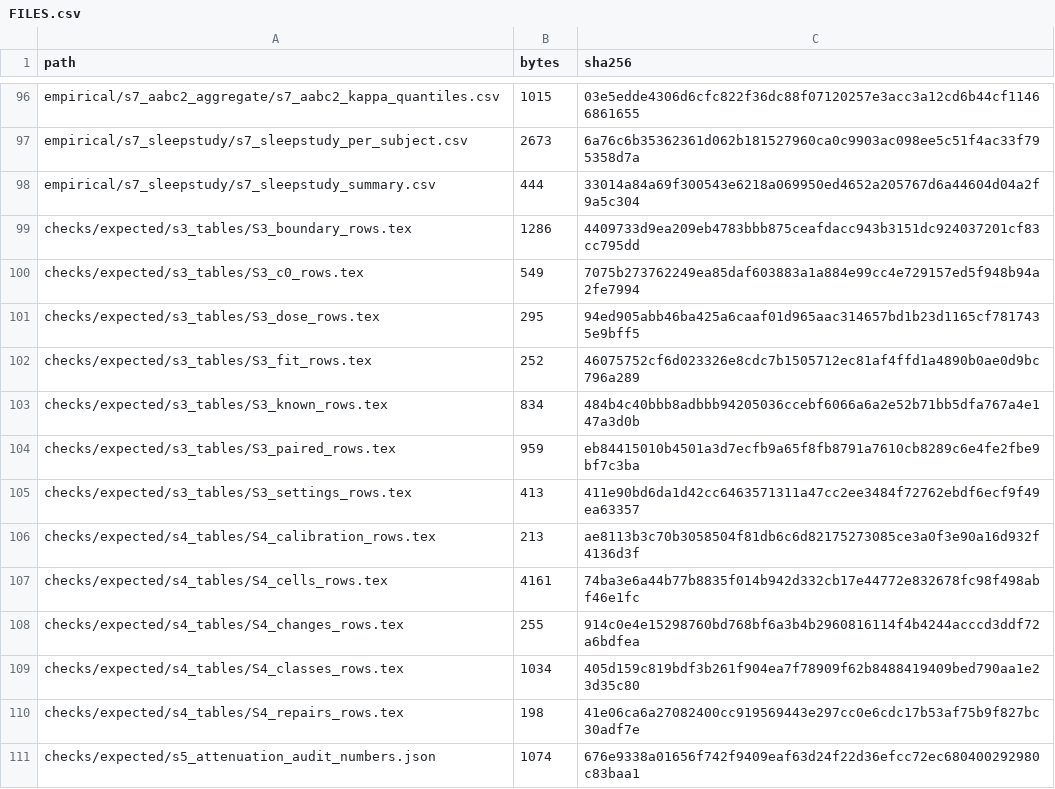
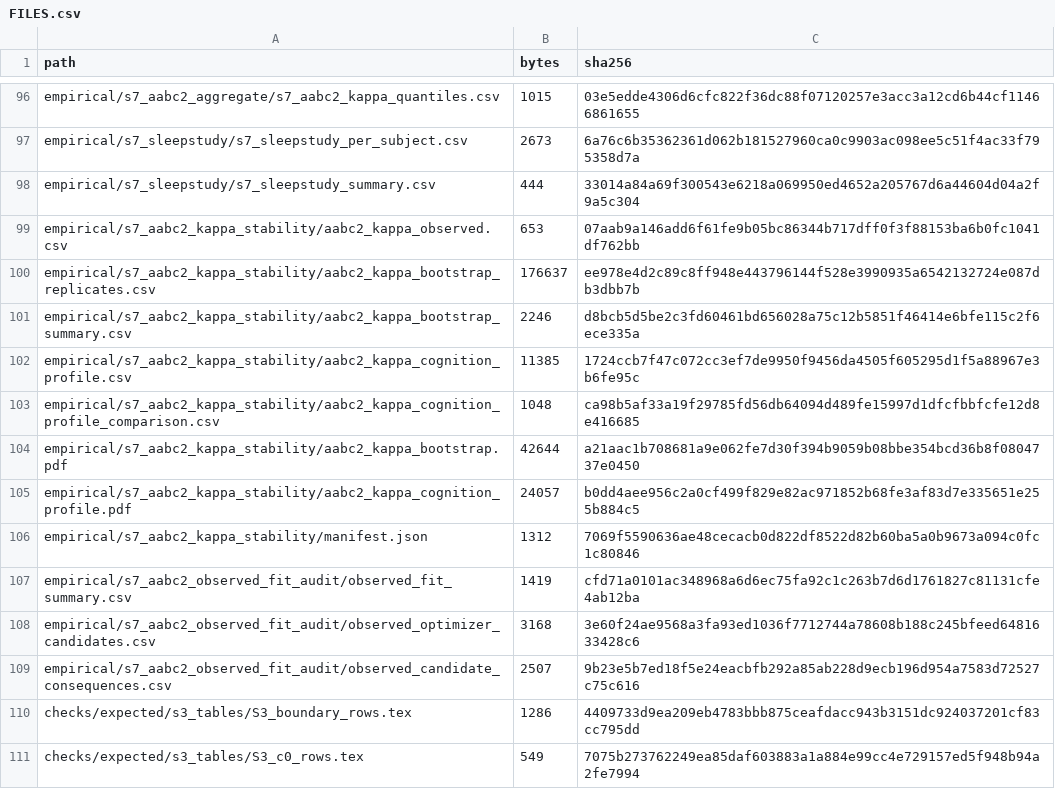
Before and after one commit to tingshanL/slopeaudit, a CSV file: results/pm2026/FILES.csv, drawn as a sheet; only a part is shown, gaps mark what is left out; the shorter side is filled out with more unchanged rows.

Commit message:
Add cognition capacity stability and observed-fit corroboration

```diff
--- a/results/pm2026/FILES.csv
+++ b/results/pm2026/FILES.csv
@@ -98,2 +98,13 @@ empirical/s7_sleepstudy/s7_sleepstudy_per_subject.csv,2673,6a76c6b35362361d062b1
 empirical/s7_sleepstudy/s7_sleepstudy_summary.csv,444,33014a84a69f300543e6218a069950ed4652a205767d6a44604d04a2f9a5c304
+empirical/s7_aabc2_kappa_stability/aabc2_kappa_observed.csv,653,07aab9a146add6f61fe9b05bc86344b717dff0f3f88153ba6b0fc1041df762bb
+empirical/s7_aabc2_kappa_stability/aabc2_kappa_bootstrap_replicates.csv,176637,ee978e4d2c89c8ff948e443796144f528e3990935a6542132724e087db3dbb7b
+empirical/s7_aabc2_kappa_stability/aabc2_kappa_bootstrap_summary.csv,2246,d8bcb5d5be2c3fd60461bd656028a75c12b5851f46414e6bfe115c2f6ece335a
+empirical/s7_aabc2_kappa_stability/aabc2_kappa_cognition_profile.csv,11385,1724ccb7f47c072cc3ef7de9950f9456da4505f605295d1f5a88967e3b6fe95c
+empirical/s7_aabc2_kappa_stability/aabc2_kappa_cognition_profile_comparison.csv,1048,ca98b5af33a19f29785fd56db64094d489fe15997d1dfcfbbfcfe12d8e416685
+empirical/s7_aabc2_kappa_stability/aabc2_kappa_bootstrap.pdf,42644,a21aac1b708681a9e062fe7d30f394b9059b08bbe354bcd36b8f0804737e0450
+empirical/s7_aabc2_kappa_stability/aabc2_kappa_cognition_profile.pdf,24057,b0dd4aee956c2a0cf499f829e82ac971852b68fe3af83d7e335651e255b884c5
+empirical/s7_aabc2_kappa_stability/manifest.json,1312,7069f5590636ae48cecacb0d822df8522d82b60ba5a0b9673a094c0fc1c80846
+empirical/s7_aabc2_observed_fit_audit/observed_fit_summary.csv,1419,cfd71a0101ac348968a6d6ec75fa92c1c263b7d6d1761827c81131cfe4ab12ba
+empirical/s7_aabc2_observed_fit_audit/observed_optimizer_candidates.csv,3168,3e60f24ae9568a3fa93ed1036f7712744a78608b188c245bfeed6481633428c6
+empirical/s7_aabc2_observed_fit_audit/observed_candidate_consequences.csv,2507,9b23e5b7ed18f5e24eacbfb292a85ab228d9ecb196d954a7583d72527c75c616
 checks/expected/s3_tables/S3_boundary_rows.tex,1286,4409733d9ea209eb4783bbb875ceafdacc943b3151dc924037201cf83cc795dd
```
Also changed, not shown: 19 other files.
